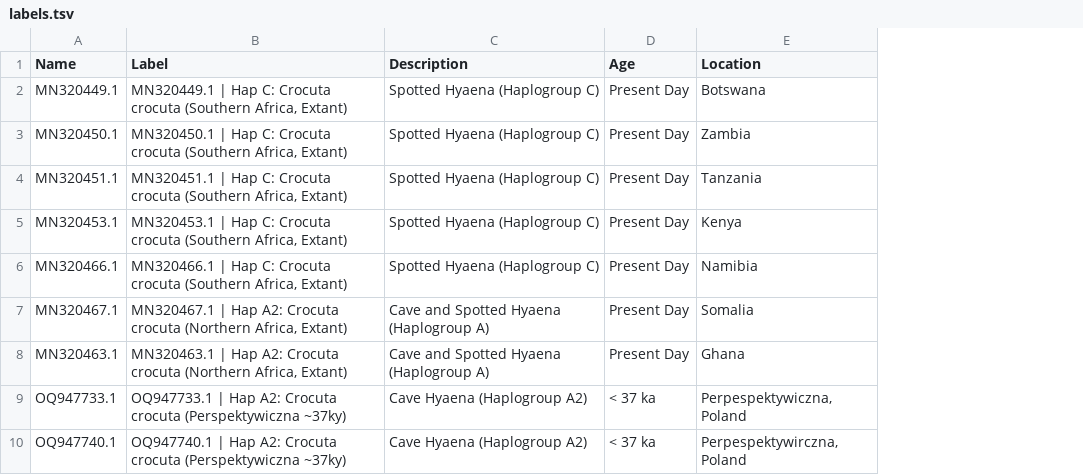
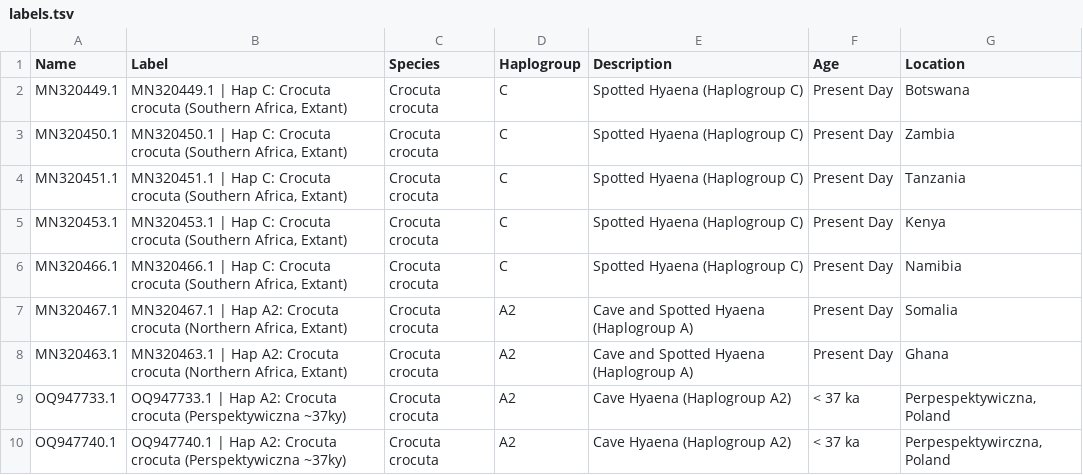
Before and after one commit to merszym/kallisto_nf, a TSV file: assets/Hyaenidae/labels.tsv, drawn as a sheet; only a part is shown; the diff names each change by its address in the sheet, - before the commit and + after, or states it on an @@ line.

Commit message:
Update labels

```diff
--- a/assets/Hyaenidae/labels.tsv
+++ b/assets/Hyaenidae/labels.tsv
+column C (Species), rows 2-10: all Crocuta crocuta
+column D (Haplogroup), rows 2-10: C | C | C | C | C | A2 | A2 | A2 | A2
```
Also changed, not shown: assets/Hominidae/labels.tsv, assets/Ovis/labels.tsv.
